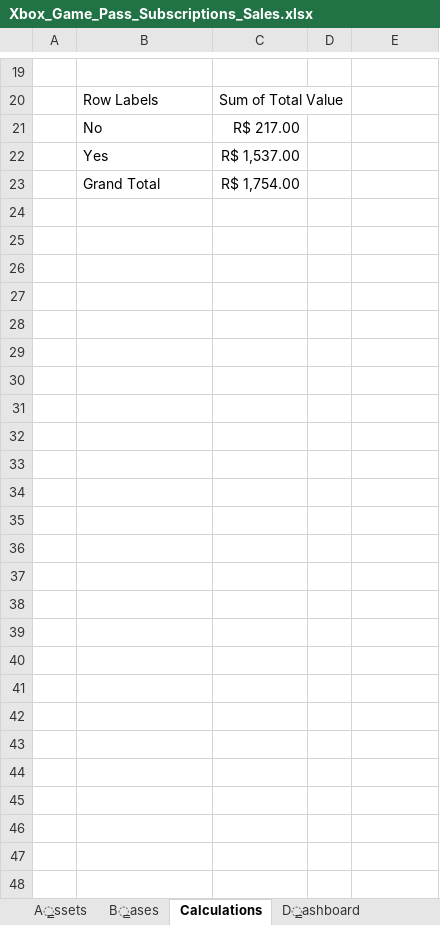
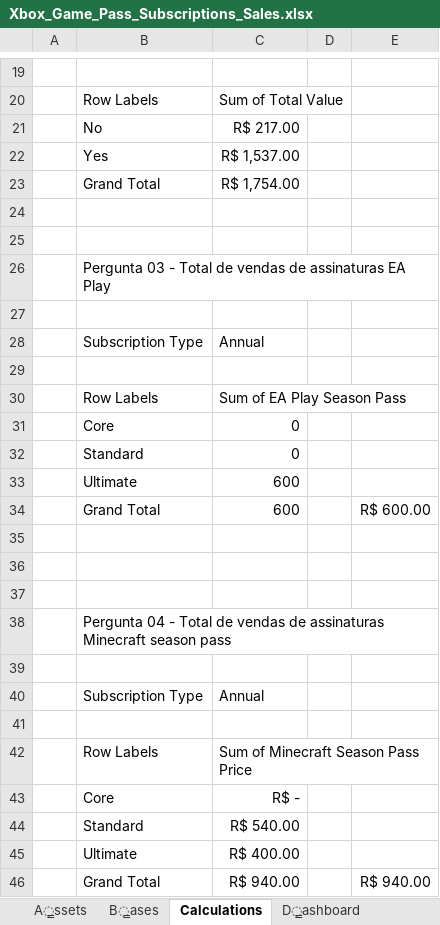
Before and after one commit to DaviPaluch/xbox-game-pass-subscriptions-salles-dashboard, an Excel workbook: Xbox_Game_Pass_Subscriptions_Sales.xlsx, sheet Calculations, drawn as a sheet; only a part is shown, gaps mark what is left out; values as stored, in another font and other column widths than the file's, no borders; charts and pictures not drawn; the diff covers the shown part only; the diff names each change by its address in the sheet, - before the commit and + after, or states it on an @@ line.

```diff
--- a/Xbox_Game_Pass_Subscriptions_Sales.xlsx (sheet Calculations)
+++ b/Xbox_Game_Pass_Subscriptions_Sales.xlsx (sheet Calculations)
+row 24: (empty)
+row 25: (empty)
+row 26:  | Pergunta 03 - Total de vendas de assinaturas EA Play
+row 27: (empty)
+row 28:  | Subscription Type | Annual
+row 29: (empty)
+row 30:  | Row Labels | Sum of EA Play Season Pass
+row 31:  | Core | 0
+row 32:  | Standard | 0
+row 33:  | Ultimate | 600
+row 34:  | Grand Total | 600 |  | R$ 600.00
+row 35: (empty)
+row 36: (empty)
+row 37: (empty)
+row 38:  | Pergunta 04 - Total de vendas de assinaturas Minecraft season pass
+row 39: (empty)
+row 40:  | Subscription Type | Annual
+row 41: (empty)
+row 42:  | Row Labels | Sum of Minecraft Season Pass Price
+row 43:  | Core | R$ -
+row 44:  | Standard | R$ 540.00
+row 45:  | Ultimate | R$ 400.00
+row 46:  | Grand Total | R$ 940.00 |  | R$ 940.00
```
Also changed, not shown: 2 added rows, 2 removed rows and 2 edited cells elsewhere in this sheet, sheet B̳ases, sheet D̳ashboard, charts or pictures, 1 other file.
